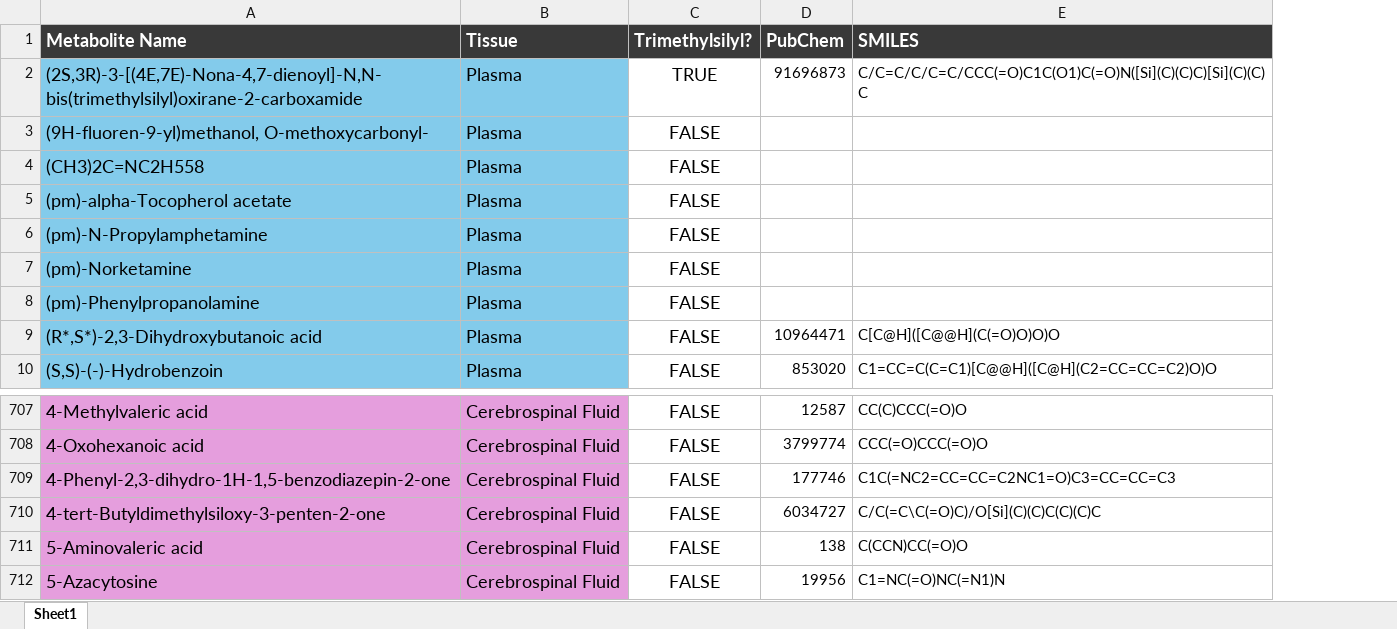
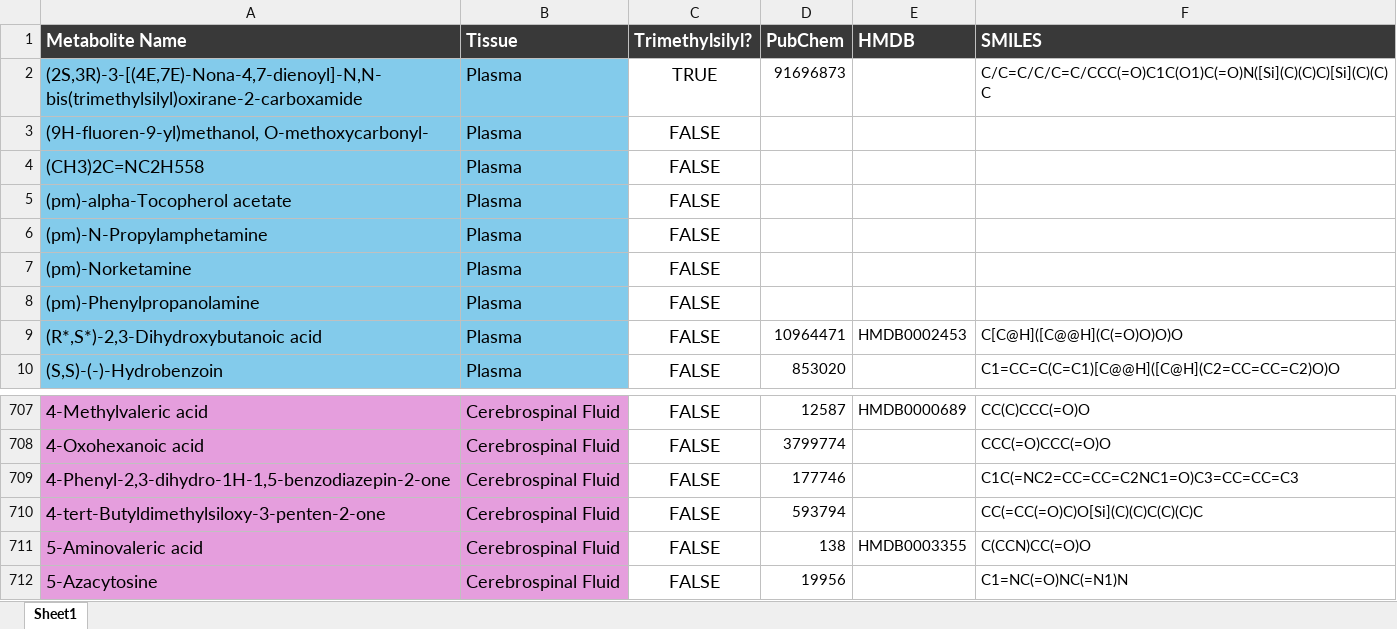
Before and after one commit to LaurenMBell/networks, an Excel workbook: metabolomics_analysis/metabolites_for_sara.xlsx, sheet Sheet1, drawn as a sheet; only a part is shown, gaps mark what is left out; values as stored, in another font and other column widths than the file's, no borders; conditional formats not drawn; addresses are those after the commit; the diff names each change by its address in the sheet, - before the commit and + after, or states it on an @@ line.

Commit message:
metabolite ID mapping

```diff
--- a/metabolomics_analysis/metabolites_for_sara.xlsx (sheet Sheet1)
+++ b/metabolomics_analysis/metabolites_for_sara.xlsx (sheet Sheet1)
+column E (HMDB), row 9: HMDB0002453; rows 707-711: HMDB0000689 |  |  |  | HMDB0003355
-D710 (PubChem): 6034727
+D710 (PubChem): 593794
-F710 (SMILES): C/C(=C\C(=O)C)/O[Si](C)(C)C(C)(C)C
+F710 (SMILES): CC(=CC(=O)C)O[Si](C)(C)C(C)(C)C
```
Also changed, not shown: 3 other files.
